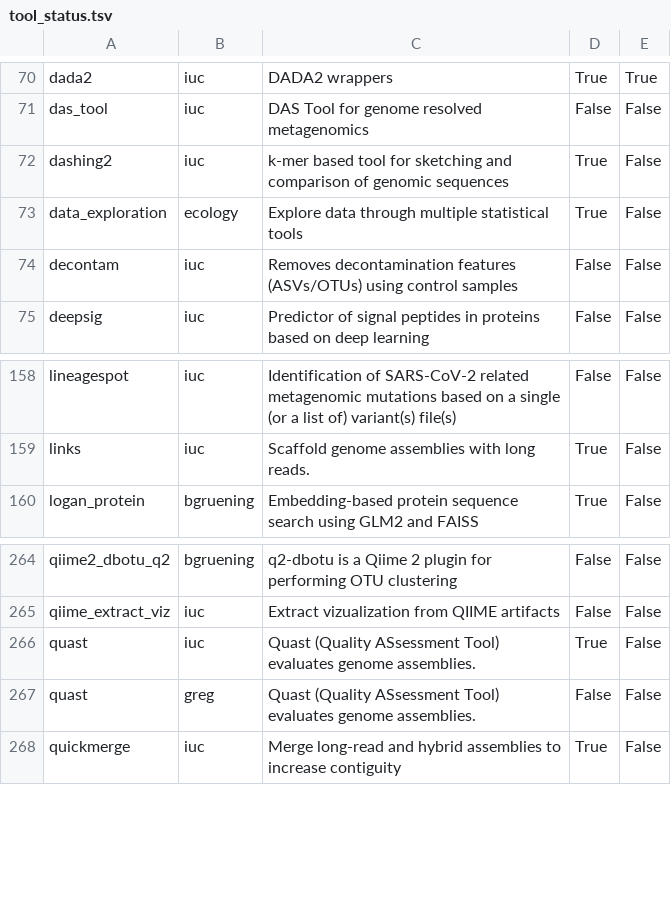
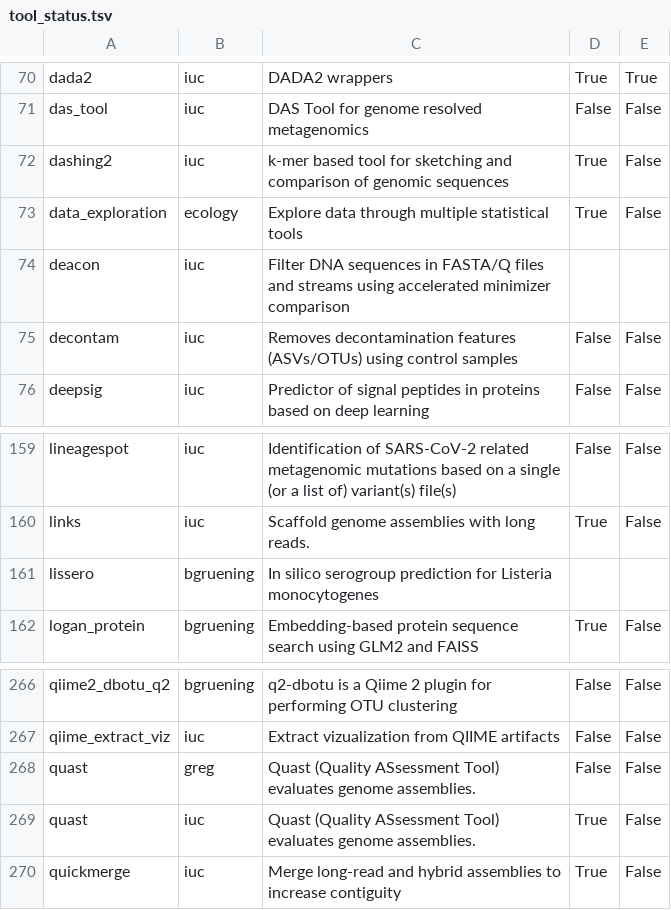
Before and after one commit to galaxyproject/galaxy_codex, a TSV file: communities/biodiversity/metadata/tool_status.tsv, drawn as a sheet; only a part is shown, gaps mark what is left out.

```diff
--- a/communities/biodiversity/metadata/tool_status.tsv
+++ b/communities/biodiversity/metadata/tool_status.tsv
@@ -73,2 +73,3 @@ dashing2	iuc	k-mer based tool for sketching and comparison of genomic sequences
 data_exploration	ecology	Explore data through multiple statistical tools	True	False
+deacon	iuc	Filter DNA sequences in FASTA/Q files and streams using accelerated minimizer comparison		
 decontam	iuc	Removes decontamination features (ASVs/OTUs) using control samples	False	False
@@ -159,2 +160,3 @@ lineagespot	iuc	Identification of SARS-CoV-2 related metagenomic mutations based
 links	iuc	Scaffold genome assemblies with long reads.	True	False
+lissero	bgruening	In silico serogroup prediction for Listeria monocytogenes		
 logan_protein	bgruening	Embedding-based protein sequence search using GLM2 and FAISS	True	False
@@ -265,4 +267,4 @@ qiime2_dbotu_q2	bgruening	q2-dbotu is a Qiime 2 plugin for performing OTU cluste
 qiime_extract_viz	iuc	Extract vizualization from QIIME artifacts	False	False
+quast	greg	Quast (Quality ASsessment Tool) evaluates genome assemblies.	False	False
 quast	iuc	Quast (Quality ASsessment Tool) evaluates genome assemblies.	True	False
-quast	greg	Quast (Quality ASsessment Tool) evaluates genome assemblies.	False	False
 quickmerge	iuc	Merge long-read and hybrid assemblies to increase contiguity	True	False
```
Also changed, not shown: communities/biodiversity/resources/curated_tools.tsv, communities/biodiversity/resources/tutorials.tsv, 7 other files.
